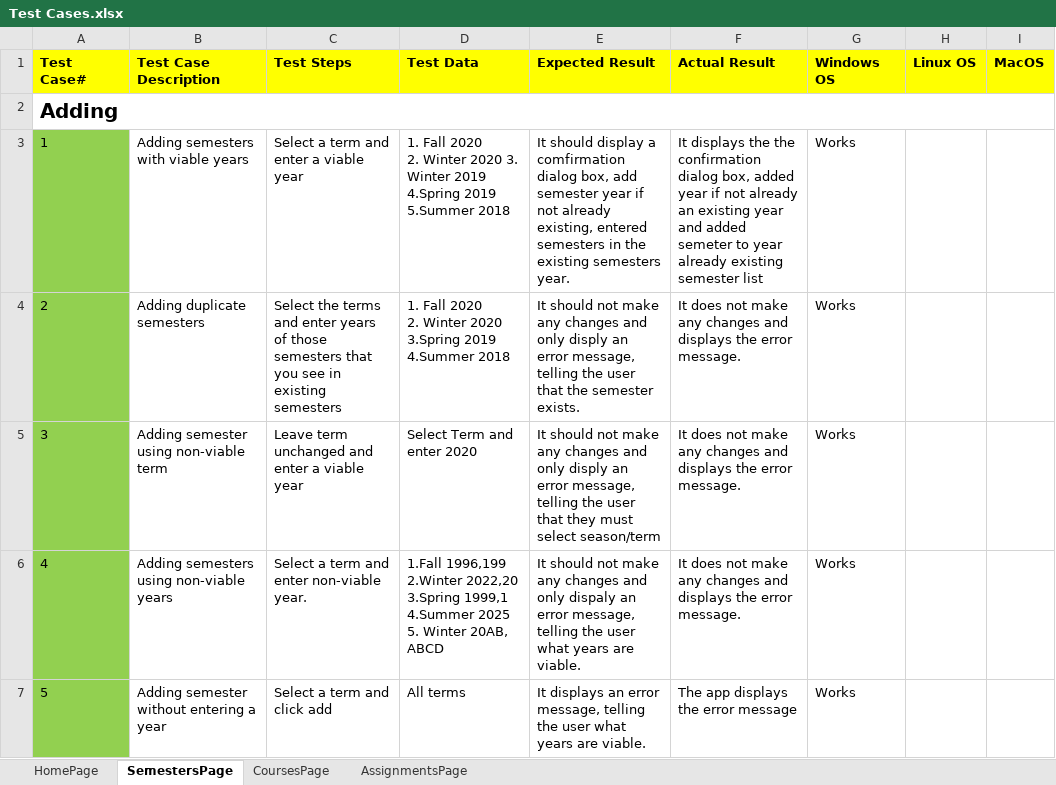
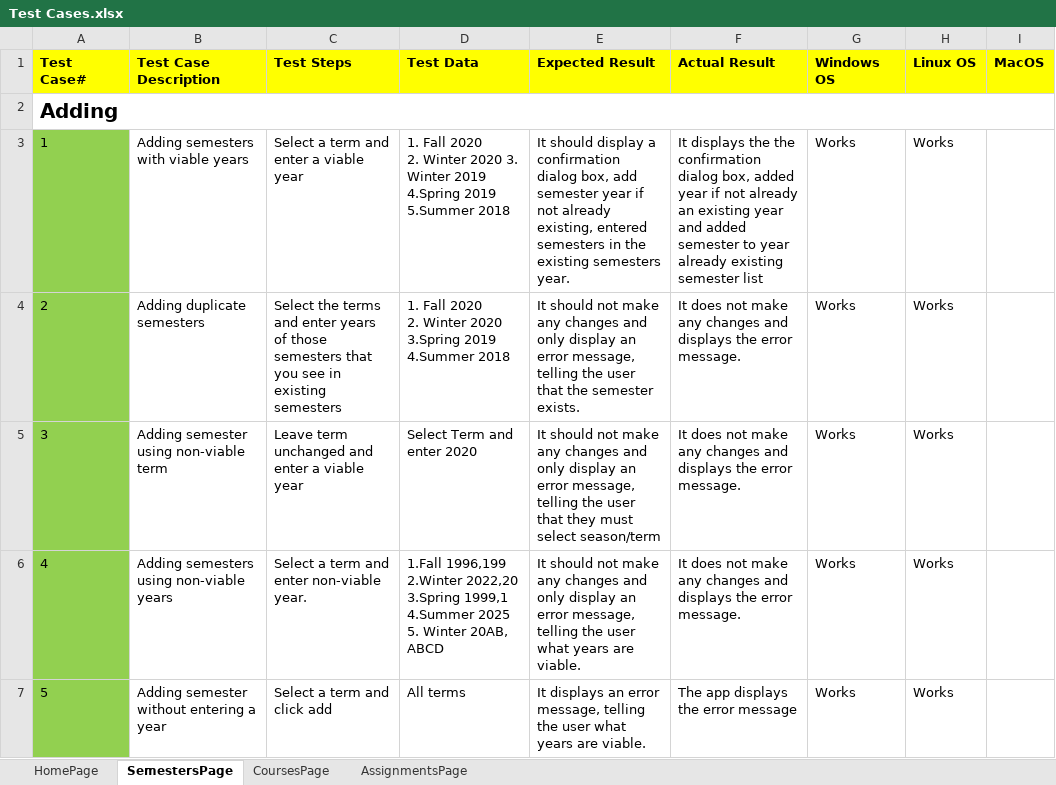
Before and after one commit to sam2127/CS372-AssignmentOrganizer, an Excel workbook: Test Cases/Test Cases.xlsx, sheet SemestersPage, drawn as a sheet; only a part is shown; values as stored, in another font and other column widths than the file's, no borders; the diff covers the shown part only; the diff names each change by its address in the sheet, - before the commit and + after, or states it on an @@ line.

Commit message:
Home and semester linux text (#38)
Testing completed on Linux for Home Page and Semester Page by Harpinder

```diff
--- a/Test Cases/Test Cases.xlsx (sheet SemestersPage)
+++ b/Test Cases/Test Cases.xlsx (sheet SemestersPage)
-E3 (Expected Result): …display a comfirmation dialog box,…
+E3 (Expected Result): …display a confirmation dialog box,…
-F3 (Actual Result): …and added semeter to year…
+F3 (Actual Result): …and added semester to year…
-H3:H7 (Linux OS): (empty)
+H3:H7 (Linux OS): Works
-E4 (Expected Result): …and only disply an error…
+E4 (Expected Result): …and only display an error…
-E5 (Expected Result): …and only disply an error…
+E5 (Expected Result): …and only display an error…
-E6 (Expected Result): …and only dispaly an error…
+E6 (Expected Result): …and only display an error…
```
Also changed, not shown: 1 added row, 34 edited cells and row numbers in column A elsewhere in this sheet, sheet HomePage.
